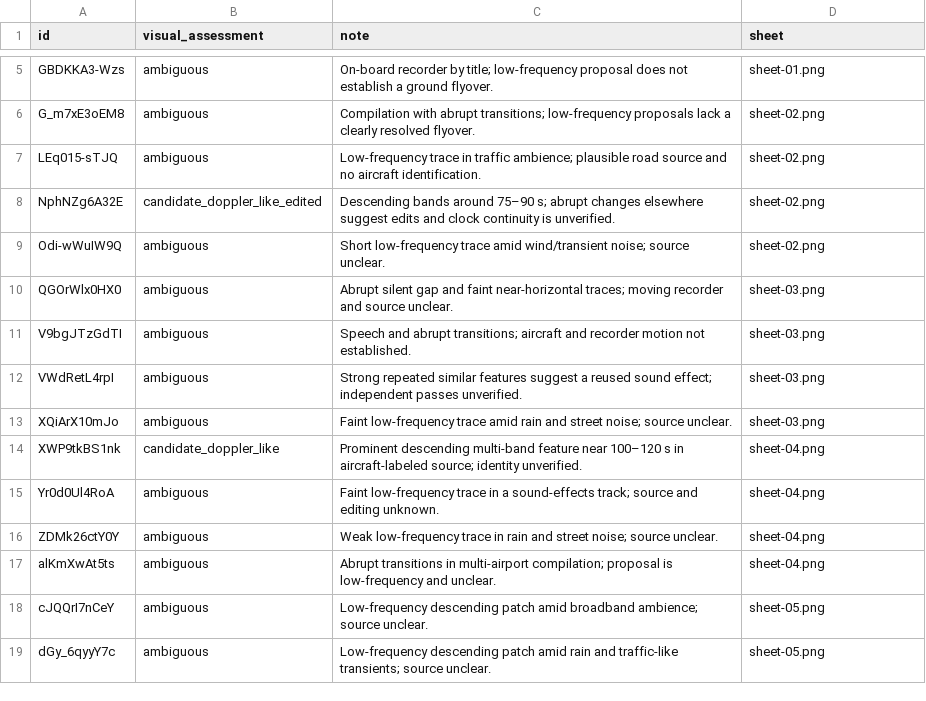
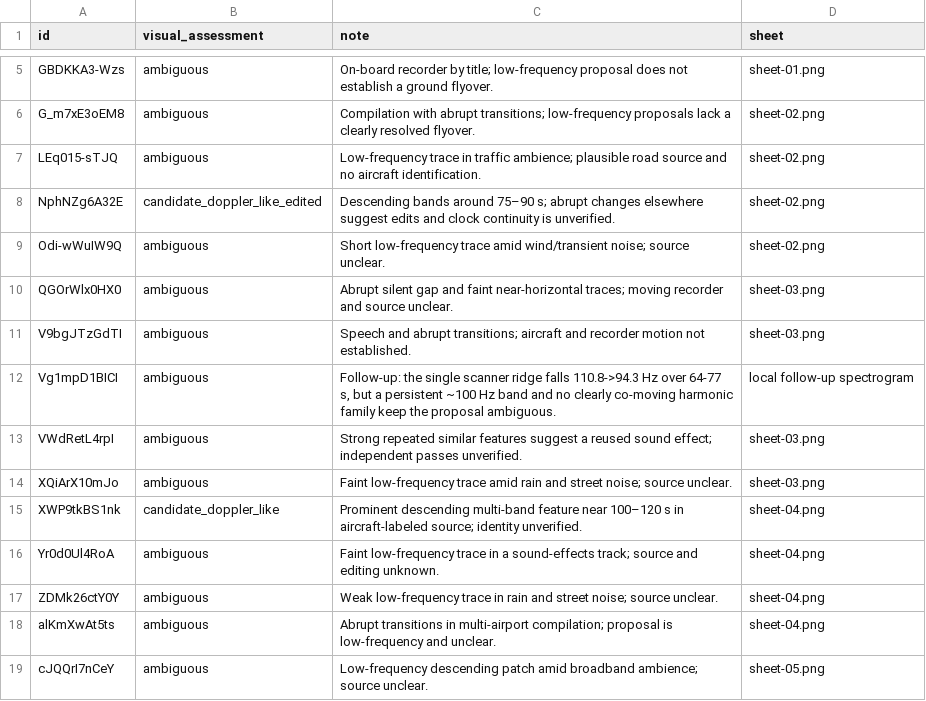
Before and after one commit to 1337isnot1337/DOPPLERGEIST, a CSV file: benchmarks/youtube-expanded-visual-review-20261103.csv, drawn as a sheet; only a part is shown, gaps mark what is left out; the shorter side is filled out with more unchanged rows.

Commit message:
Record indoor scanner review follow-up (#3)

```diff
--- a/benchmarks/youtube-expanded-visual-review-20261103.csv
+++ b/benchmarks/youtube-expanded-visual-review-20261103.csv
@@ -11,2 +11,3 @@ QGOrWlx0HX0,ambiguous,Abrupt silent gap and faint near-horizontal traces; moving
 V9bgJTzGdTI,ambiguous,Speech and abrupt transitions; aircraft and recorder motion not established.,sheet-03.png
+Vg1mpD1BICI,ambiguous,"Follow-up: the single scanner ridge falls 110.8->94.3 Hz over 64-77 s, but a persistent ~100 Hz band and no clearly co-moving harmonic family keep the proposal ambiguous.",local follow-up spectrogram
 VWdRetL4rpI,ambiguous,Strong repeated similar features suggest a reused sound effect; independent passes unverified.,sheet-03.png
```
Also changed, not shown: benchmarks/youtube-expanded-scan-20261103.csv, 1 other file.
